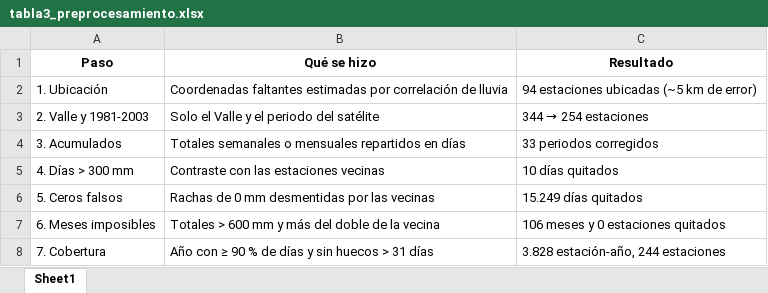
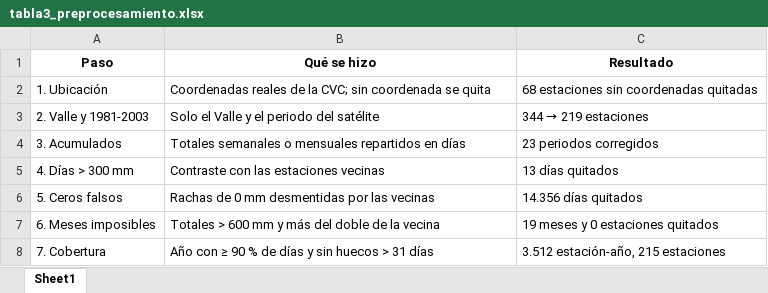
Before and after one commit to JuanHoyos329/lluvia-valle-kan, an Excel workbook: salidas_preprocesamiento/tabla3_preprocesamiento.xlsx, sheet Sheet1, drawn as a sheet; values as stored, in another font and other column widths than the file's, no borders; the diff names each change by its address in the sheet, - before the commit and + after, or states it on an @@ line.

```diff
--- a/salidas_preprocesamiento/tabla3_preprocesamiento.xlsx (sheet Sheet1)
+++ b/salidas_preprocesamiento/tabla3_preprocesamiento.xlsx (sheet Sheet1)
-B2 (Qué se hizo): Coordenadas faltantes estimadas por correlación de lluvia
+B2 (Qué se hizo): Coordenadas reales de la CVC; sin coordenada se quita
-C2 (Resultado): 94 estaciones ubicadas (~5 km de error)
+C2 (Resultado): 68 estaciones sin coordenadas quitadas
@@ C3 (Resultado): 344 → 254 estaciones → 344 → 219 estaciones @@
-C4 (Resultado): 33 periodos corregidos
+C4 (Resultado): 23 periodos corregidos
-C5 (Resultado): 10 días quitados
+C5 (Resultado): 13 días quitados
-C6 (Resultado): 15.249 días quitados
+C6 (Resultado): 14.356 días quitados
-C7 (Resultado): 106 meses y 0 estaciones quitados
+C7 (Resultado): 19 meses y 0 estaciones quitados
-C8 (Resultado): 3.828 estación-año, 244 estaciones
+C8 (Resultado): 3.512 estación-año, 215 estaciones
```
Also changed, not shown: salidas_preprocesamiento/estacion_pixel.xlsx, salidas_preprocesamiento/ranking_estaciones.xlsx, 20 other files.
